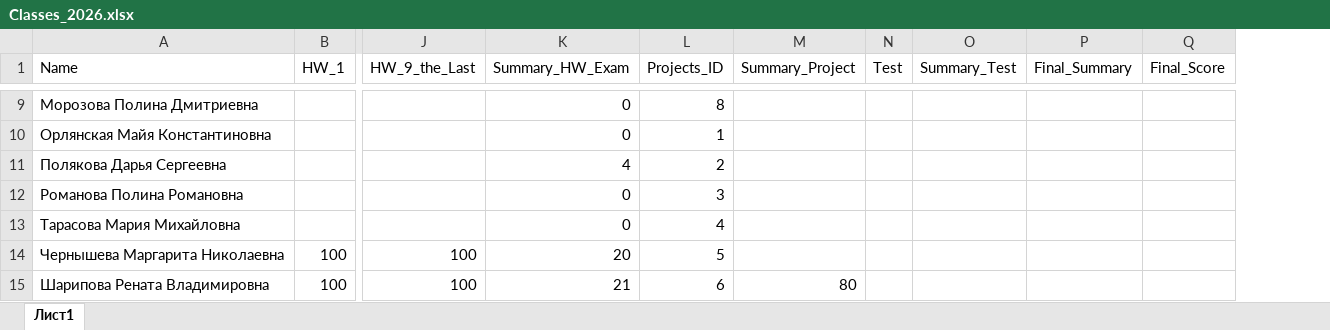
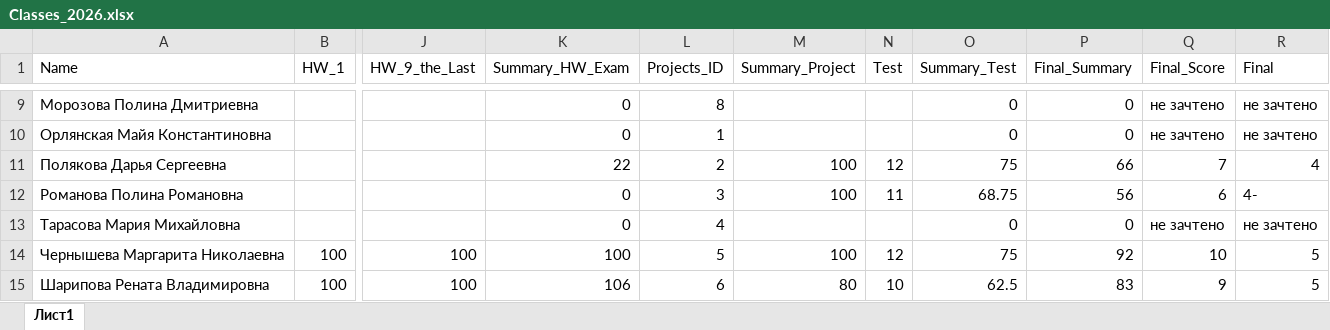
Before and after one commit to polydora/Mat_Met_Psychology, an Excel workbook: data/Classes_2026.xlsx, sheet Лист1, drawn as a sheet; only a part is shown, gaps mark what is left out; values as stored, in another font and other column widths than the file's, no borders; charts and pictures not drawn; the diff covers the shown part only; the diff names each change by its address in the sheet, - before the commit and + after, or states it on an @@ line.

```diff
--- a/data/Classes_2026.xlsx (sheet Лист1)
+++ b/data/Classes_2026.xlsx (sheet Лист1)
+column R (Final), rows 9-15: не зачтено | не зачтено | 4 | 4- | не зачтено | 5 | 5
-O9:O10 (Summary_Test): (empty)
+O9:O10 (Summary_Test): 0
-P9:P10 (Final_Summary): (empty)
+P9:P10 (Final_Summary): 0
-Q9:Q10 (Final_Score): (empty)
+Q9:Q10 (Final_Score): не зачтено
-K11 (Summary_HW_Exam): 4
+K11 (Summary_HW_Exam): 22
-M11:M12 (Summary_Project): (empty)
+M11:M12 (Summary_Project): 100
-N11 (Test): (empty)
+N11 (Test): 12
-O11 (Summary_Test): (empty)
+O11 (Summary_Test): 75
-P11 (Final_Summary): (empty)
+P11 (Final_Summary): 66
-Q11 (Final_Score): (empty)
+Q11 (Final_Score): 7
-N12 (Test): (empty)
+N12 (Test): 11
-O12 (Summary_Test): (empty)
+O12 (Summary_Test): 68.75
-P12 (Final_Summary): (empty)
+P12 (Final_Summary): 56
-Q12 (Final_Score): (empty)
+Q12 (Final_Score): 6
-O13 (Summary_Test): (empty)
+O13 (Summary_Test): 0
-P13 (Final_Summary): (empty)
+P13 (Final_Summary): 0
-Q13 (Final_Score): (empty)
+Q13 (Final_Score): не зачтено
-K14 (Summary_HW_Exam): 20
+K14 (Summary_HW_Exam): 100
-M14 (Summary_Project): (empty)
+M14 (Summary_Project): 100
-N14 (Test): (empty)
+N14 (Test): 12
-O14 (Summary_Test): (empty)
+O14 (Summary_Test): 75
-P14 (Final_Summary): (empty)
+P14 (Final_Summary): 92
-Q14 (Final_Score): (empty)
+Q14 (Final_Score): 10
-K15 (Summary_HW_Exam): 21
+K15 (Summary_HW_Exam): 106
-N15 (Test): (empty)
+N15 (Test): 10
-O15 (Summary_Test): (empty)
+O15 (Summary_Test): 62.5
-P15 (Final_Summary): (empty)
+P15 (Final_Summary): 83
-Q15 (Final_Score): (empty)
+Q15 (Final_Score): 9
```
Also changed, not shown: 34 edited cells elsewhere in this sheet, formulas that keep their value, 26 other files.
